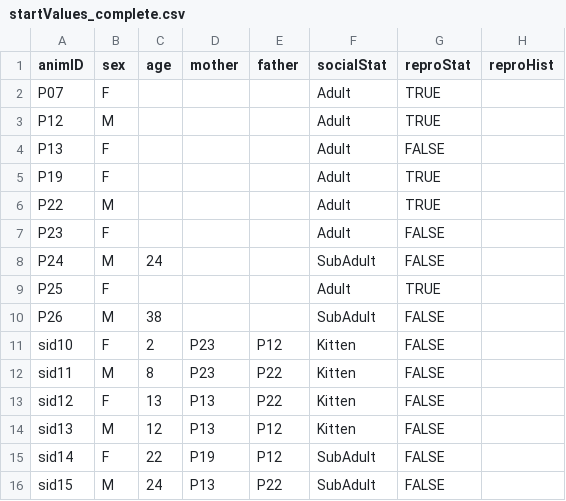
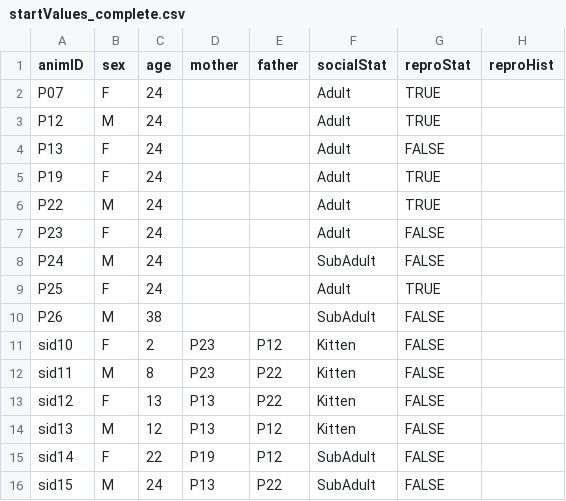
Before and after one commit to PMahoney29/Puma_IBM, a CSV file: Data/genotypes/startValues_complete.csv, drawn as a sheet; only a part is shown; the diff names each change by its address in the sheet, - before the commit and + after, or states it on an @@ line.

Commit message:
Added fake ages to known individuals

```diff
--- a/Data/genotypes/startValues_complete.csv
+++ b/Data/genotypes/startValues_complete.csv
-C2:C7 (age): (empty)
+C2:C7 (age): 24
-C9 (age): (empty)
+C9 (age): 24
```
